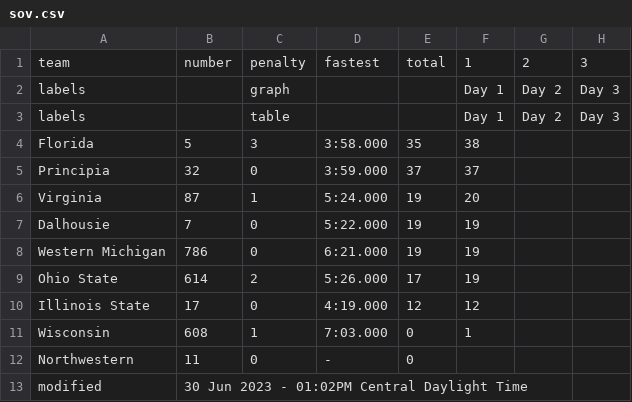
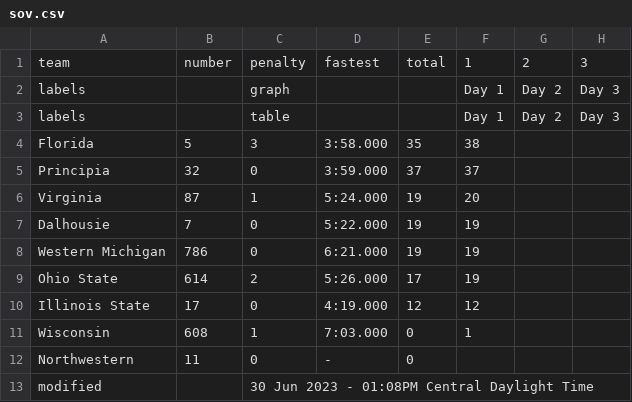
Before and after one commit to jtmullen/asc-fsgp-2024-results, a CSV file: _data/fsgp/sov.csv, drawn as a sheet; removed rows and columns are numbered as before the commit, all else as after; the diff names each change by its address in the sheet, - before the commit and + after, or states it on an @@ line.

```diff
--- a/_data/fsgp/sov.csv
+++ b/_data/fsgp/sov.csv
-row 13: modified | 30 Jun 2023 - 01:02PM Central Daylight Time
+row 13: modified |  | 30 Jun 2023 - 01:08PM Central Daylight Time
```
